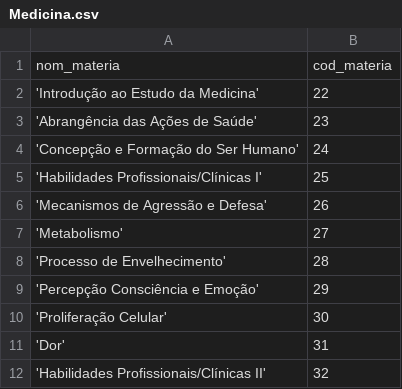
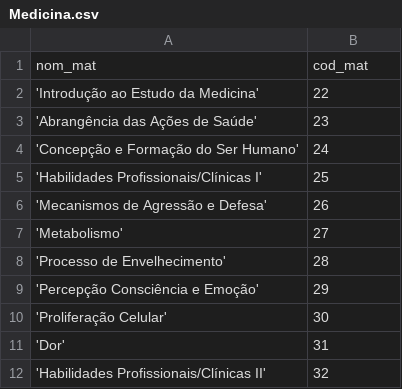
Before and after one commit to AndreArthur/IA_Recomendacoes, a CSV file: Medicina.csv, drawn as a sheet; removed rows and columns are numbered as before the commit, all else as after; the diff names each change by its address in the sheet, - before the commit and + after, or states it on an @@ line.

```diff
--- a/Medicina.csv
+++ b/Medicina.csv
-row 1: nom_materia | cod_materia
+row 1: nom_mat | cod_mat
```
Also changed, not shown: 8 other files.
